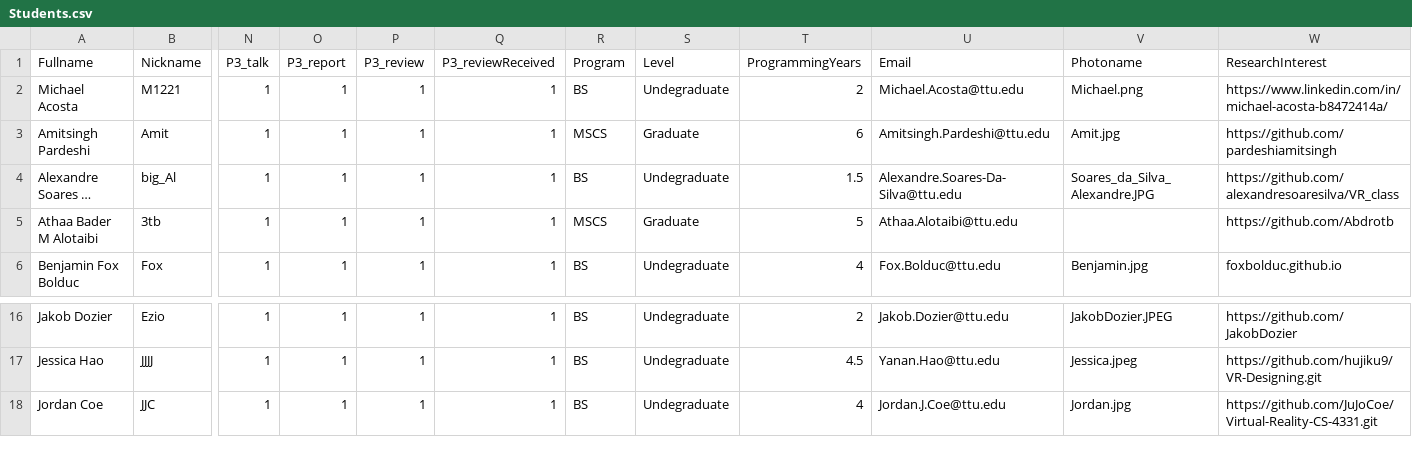
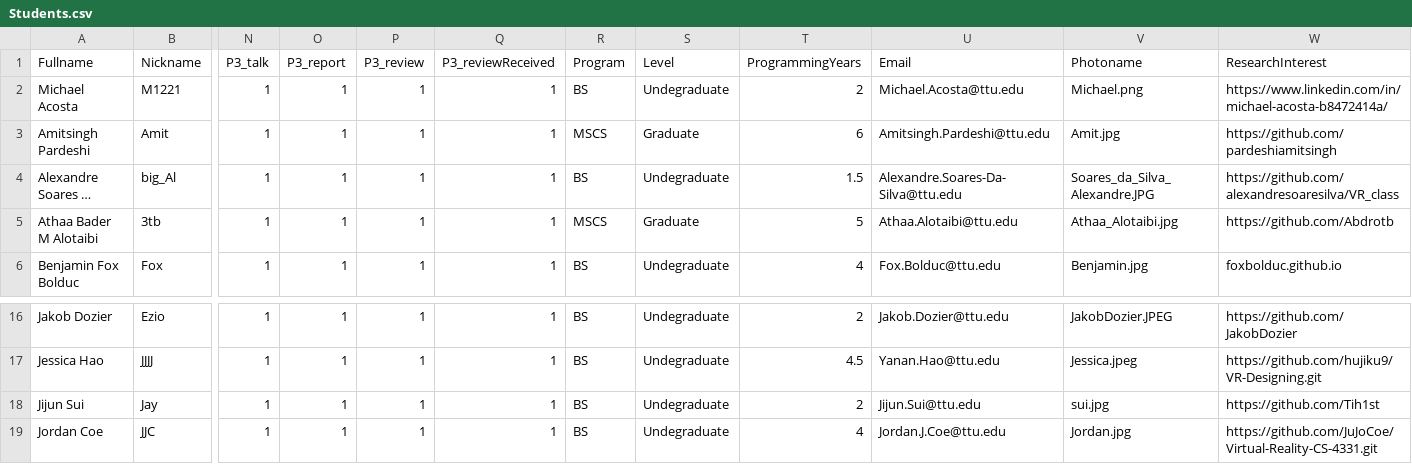
Before and after one commit to iDataVisualizationLab/5331Virtual-Reality, a CSV file: testJS/SP2018/data/Students.csv, drawn as a sheet; only a part is shown, gaps mark what is left out; long unchanged cells end in …; rows hold the shown columns only; the diff names each change by its address in the sheet, - before the commit and + after, or states it on an @@ line.

Commit message:
Add files via upload

```diff
--- a/testJS/SP2018/data/Students.csv
+++ b/testJS/SP2018/data/Students.csv
-V5 (Photoname): (empty)
+V5 (Photoname): Athaa_Alotaibi.jpg
+row 18: Jijun Sui | Jay | 1 | 1 | 1 | 1 | BS | Undegraduate | 2 | Jijun.Sui@ttu.edu | sui.jpg | https://github.com/Tih1st
```
